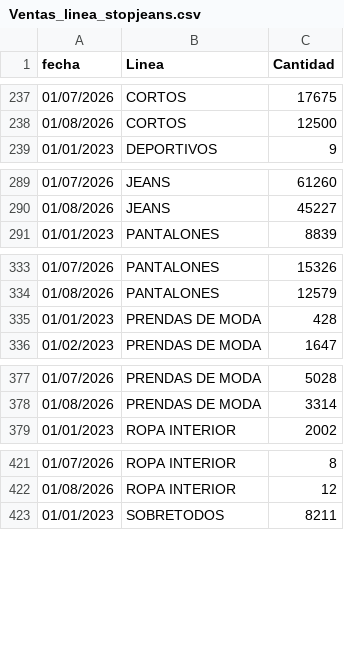
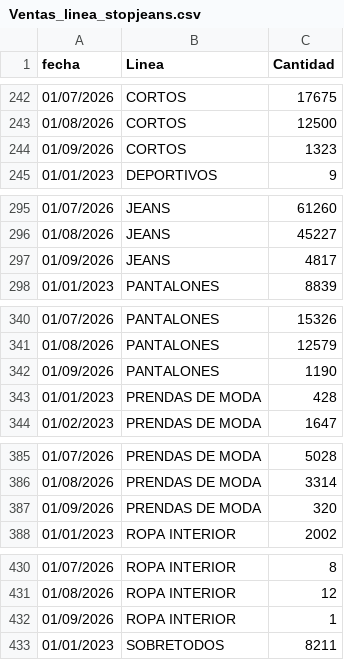
Before and after one commit to CamiloRa98/stopjeans-pronostico, a CSV file: data/Ventas_linea_stopjeans.csv, drawn as a sheet; only a part is shown, gaps mark what is left out; the diff covers the shown part only; the diff names each change by its address in the sheet, - before the commit and + after, or states it on an @@ line.

```diff
--- a/data/Ventas_linea_stopjeans.csv
+++ b/data/Ventas_linea_stopjeans.csv
+row 244: 01/09/2026 | CORTOS | 1323
+row 297: 01/09/2026 | JEANS | 4817
+row 342: 01/09/2026 | PANTALONES | 1190
+row 387: 01/09/2026 | PRENDAS DE MODA | 320
+row 432: 01/09/2026 | ROPA INTERIOR | 1
```
Also changed, not shown: 8 added rows elsewhere in this file, data/Ventas_linea_yoyojeans.csv.
